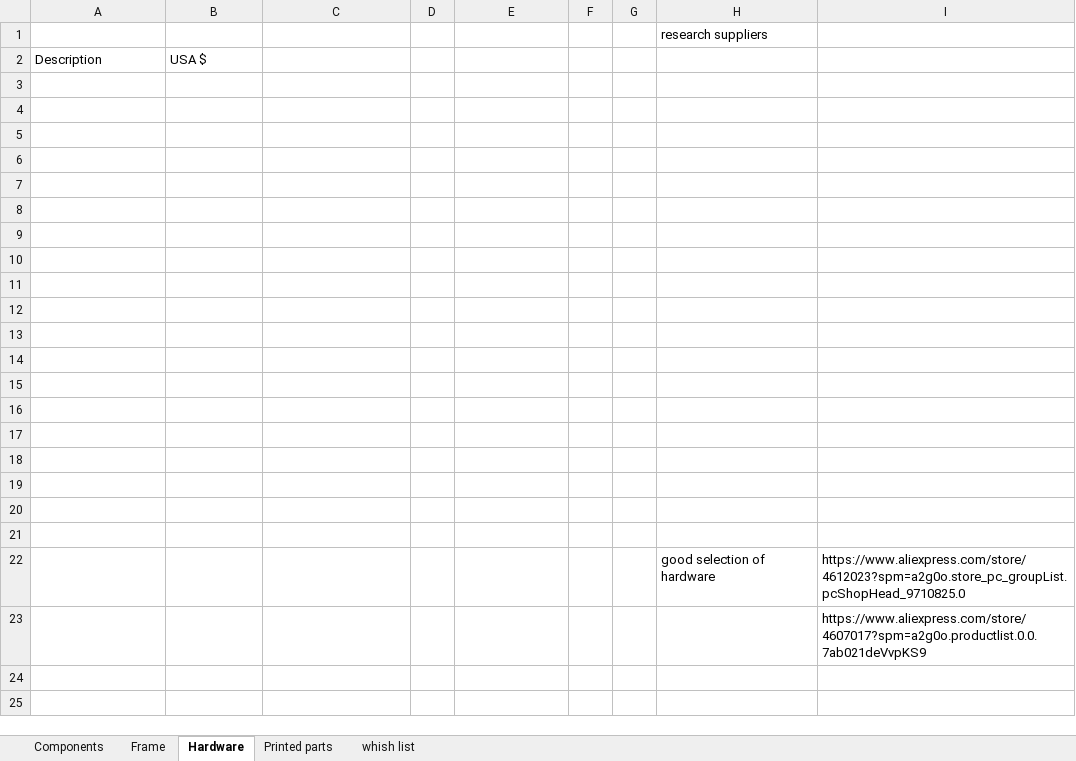
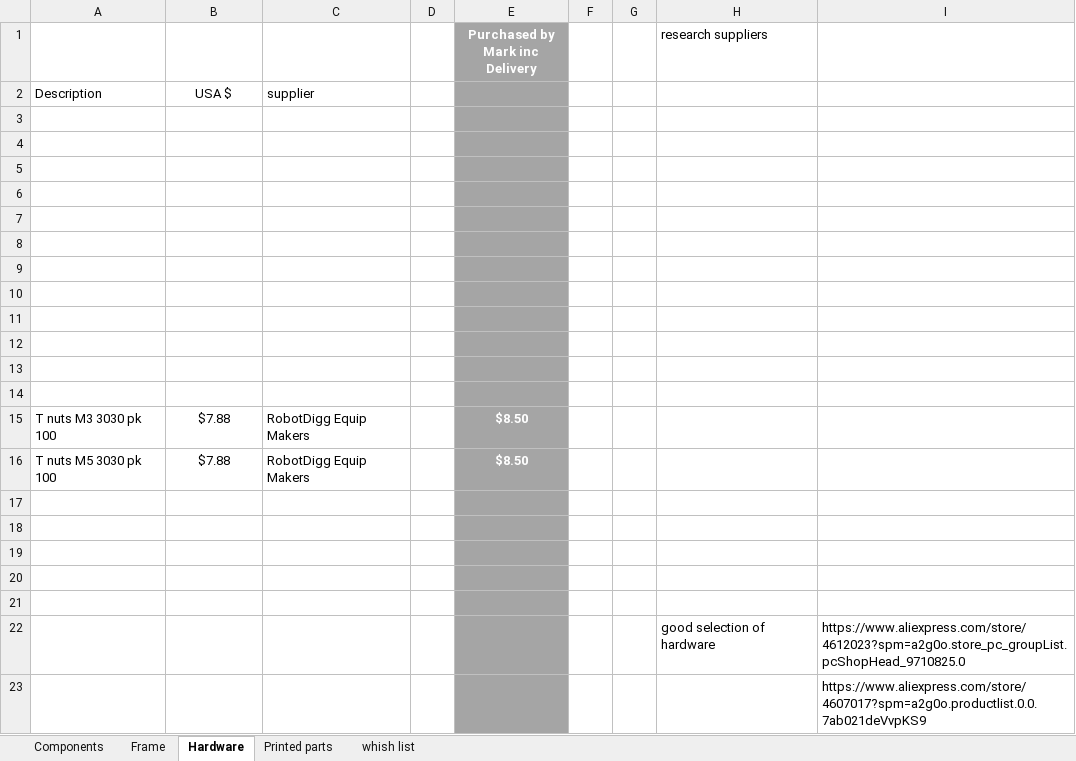
Before and after one commit to RoyBerntsenDesign/Project-Valkyrie, an Excel workbook: Document Library/Bill Of Materials/BOM Proposal and Options.xlsx, sheet Hardware, drawn as a sheet; values as stored, in another font and other column widths than the file's, no borders; the diff names each change by its address in the sheet, - before the commit and + after, or states it on an @@ line.

```diff
--- a/Document Library/Bill Of Materials/BOM Proposal and Options.xlsx (sheet Hardware)
+++ b/Document Library/Bill Of Materials/BOM Proposal and Options.xlsx (sheet Hardware)
-E1: (empty)
+E1: Purchased by Mark inc Delivery
-E1:E23 fill: none
+E1:E23 fill: #A5A5A5
-B2 alignment: left
+B2 alignment: center
-C2: (empty)
+C2: supplier
-row 15: (empty)
+row 15: T nuts M3 3030 pk 100 | $7.88 | RobotDigg Equip Makers |  | $8.50
-row 16: (empty)
+row 16: T nuts M5 3030 pk 100 | $7.88 | RobotDigg Equip Makers |  | $8.50
```
Also changed, not shown: sheet Components.
